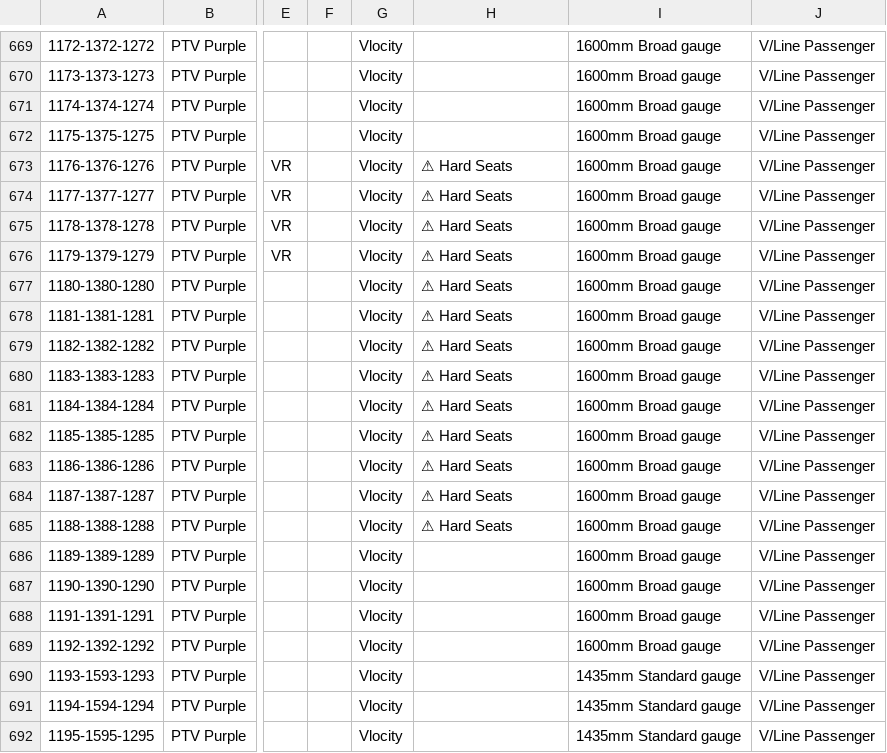
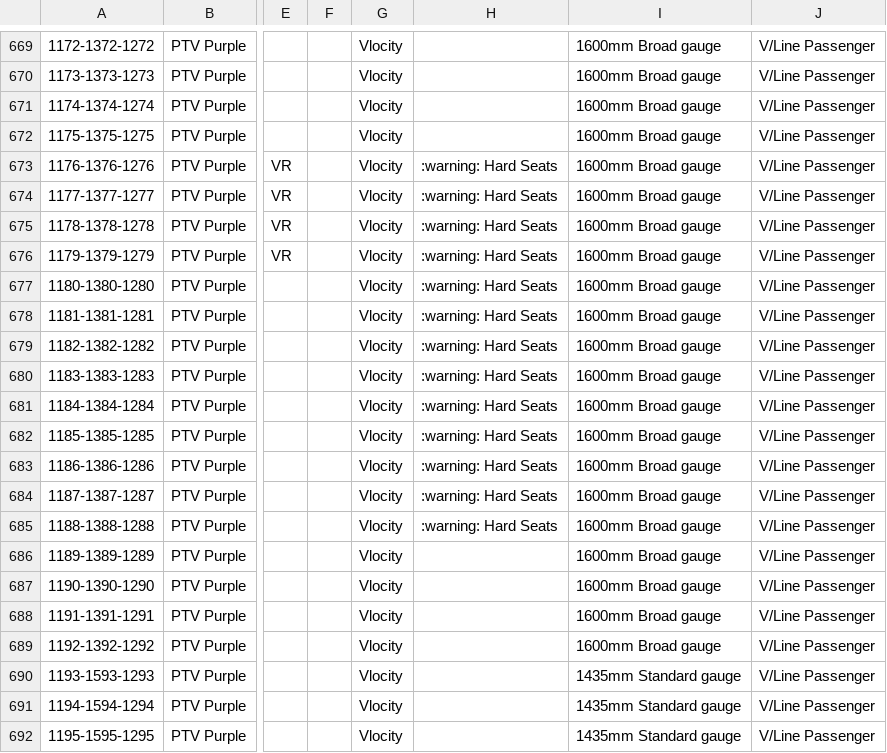
Before and after one commit to XM9G/railway-photos, a CSV file: trainsets.csv, drawn as a sheet; only a part is shown, gaps mark what is left out; the diff names each change by its address in the sheet, - before the commit and + after, or states it on an @@ line.

Commit message:
removed emoji

```diff
--- a/trainsets.csv
+++ b/trainsets.csv
-H673:H685: ⚠ Hard Seats
+H673:H685: :warning: Hard Seats
```
